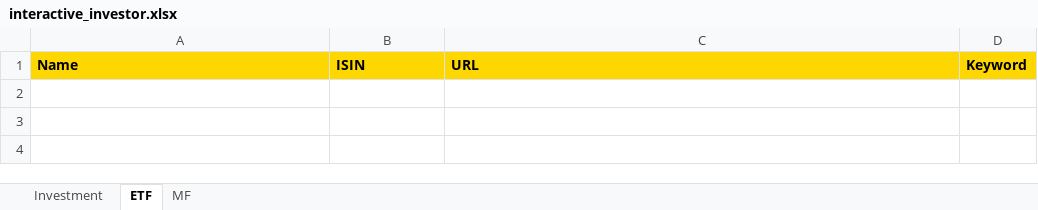
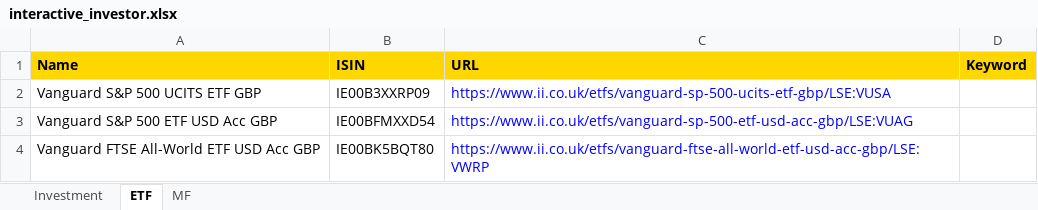
Before and after one commit to amineautomation2/concurrent-7, an Excel workbook: spreadsheet/interactive_investor.xlsx, sheet ETF, drawn as a sheet; values as stored, in another font and other column widths than the file's, no borders; the diff names each change by its address in the sheet, - before the commit and + after, or states it on an @@ line.

```diff
--- a/spreadsheet/interactive_investor.xlsx (sheet ETF)
+++ b/spreadsheet/interactive_investor.xlsx (sheet ETF)
+row 2: Vanguard S&P 500 UCITS ETF GBP | IE00B3XXRP09 | https://www.ii.co.uk/etfs/vanguard-sp-500-ucits-etf-gbp/LSE:VUSA
+row 3: Vanguard S&P 500 ETF USD Acc GBP | IE00BFMXXD54 | https://www.ii.co.uk/etfs/vanguard-sp-500-etf-usd-acc-gbp/LSE:VUAG
+row 4: Vanguard FTSE All-World ETF USD Acc GBP | IE00BK5BQT80 | https://www.ii.co.uk/etfs/vanguard-ftse-all-world-etf-usd-acc-gbp/LSE:VWRP
```
Also changed, not shown: sheet MF, sheet Investment.
